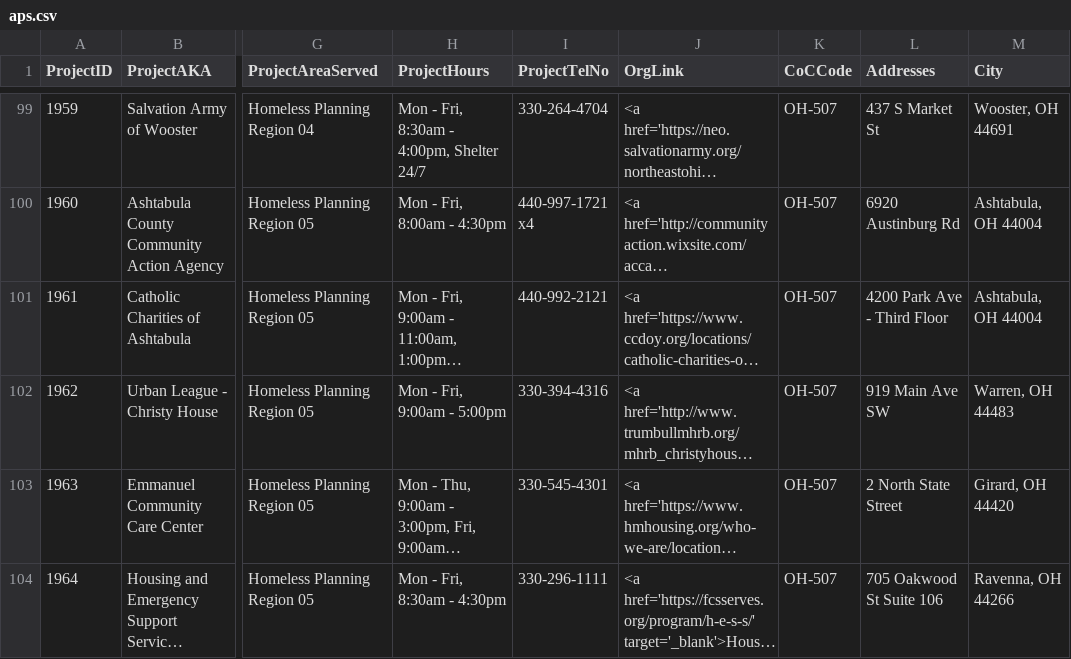
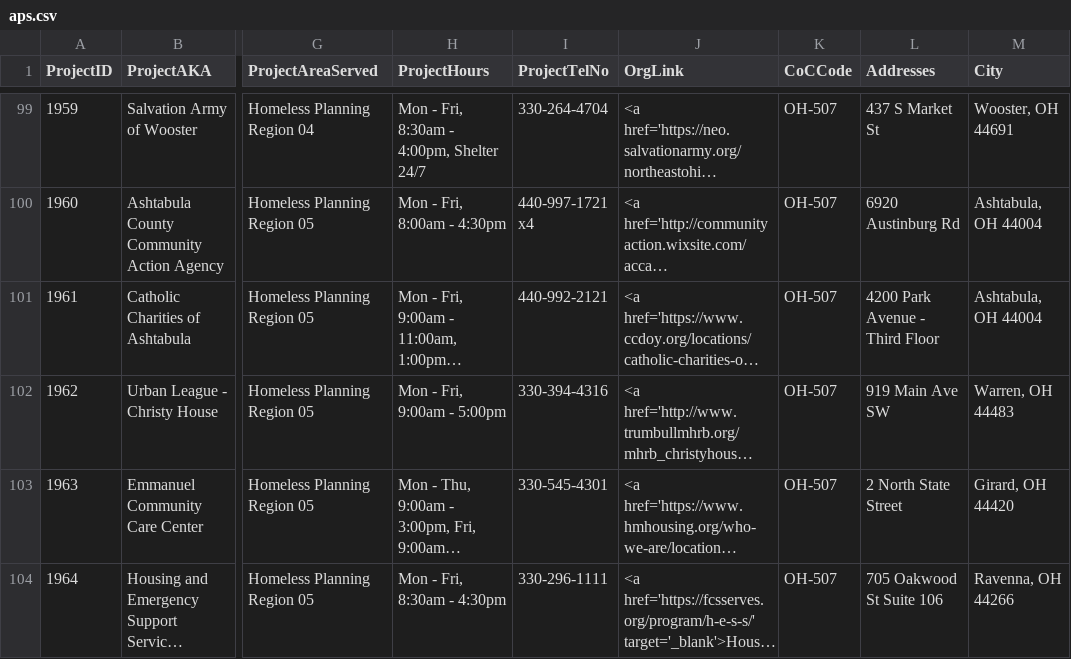
Before and after one commit to COHHIO/COHHIO_HMIS, a CSV file: public_data/aps.csv, drawn as a sheet; only a part is shown, gaps mark what is left out; long unchanged cells end in …; the diff names each change by its address in the sheet, - before the commit and + after, or states it on an @@ line.

Commit message:
updates

```diff
--- a/public_data/aps.csv
+++ b/public_data/aps.csv
-L101 (Addresses): 4200 Park Ave - Third Floor
+L101 (Addresses): 4200 Park Avenue - Third Floor
```
